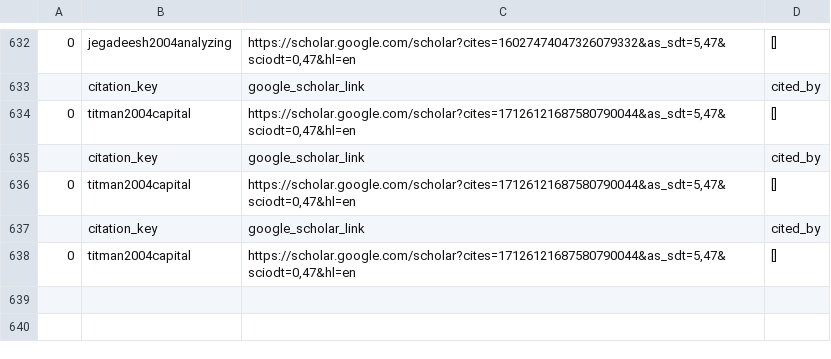
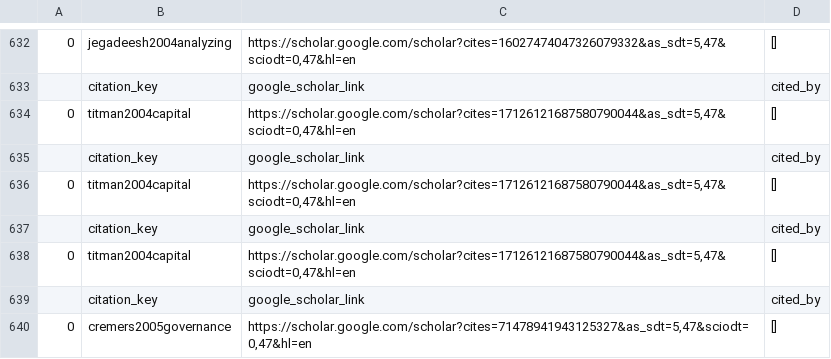
Before and after one commit to krishpn/academicgraphs, a CSV file: academic_citation_network.csv, drawn as a sheet; only a part is shown, gaps mark what is left out.

Commit message:
cremers2005governance

```diff
--- a/academic_citation_network.csv
+++ b/academic_citation_network.csv
@@ -638 +638,3 @@
 0,titman2004capital,"https://scholar.google.com/scholar?cites=17126121687580790044&as_sdt=5,47&sciodt=0,47&hl=en",[]
+,citation_key,google_scholar_link,cited_by
+0,cremers2005governance,"https://scholar.google.com/scholar?cites=71478941943125327&as_sdt=5,47&sciodt=0,47&hl=en",[]
```
Also changed, not shown: 1 other file.
